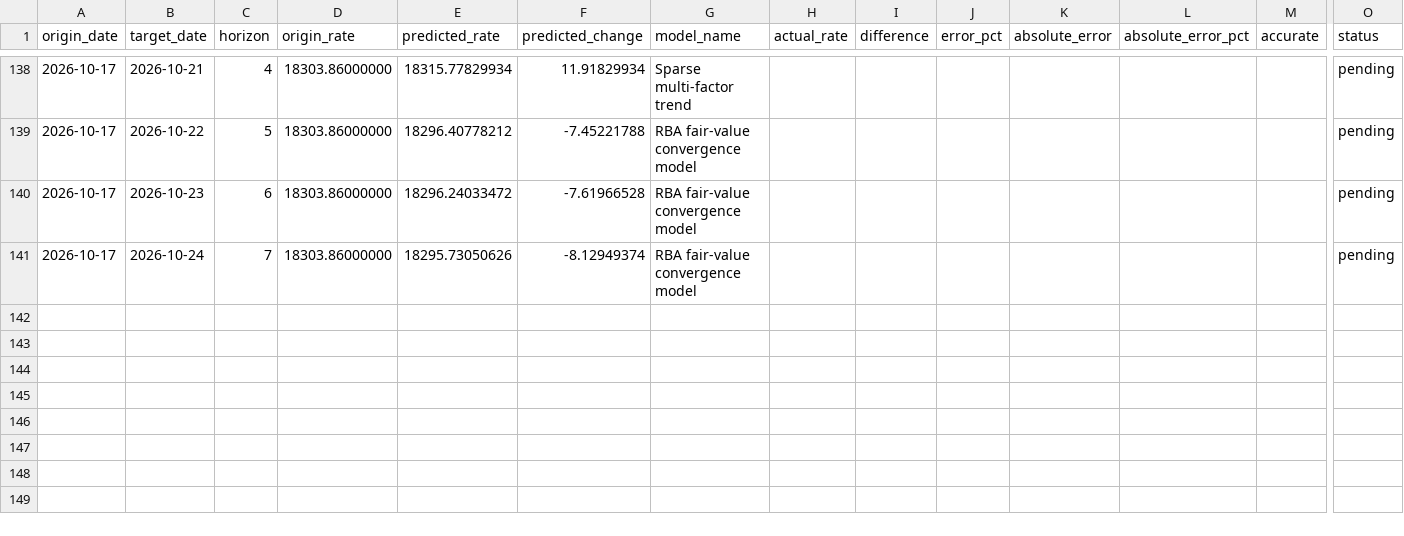
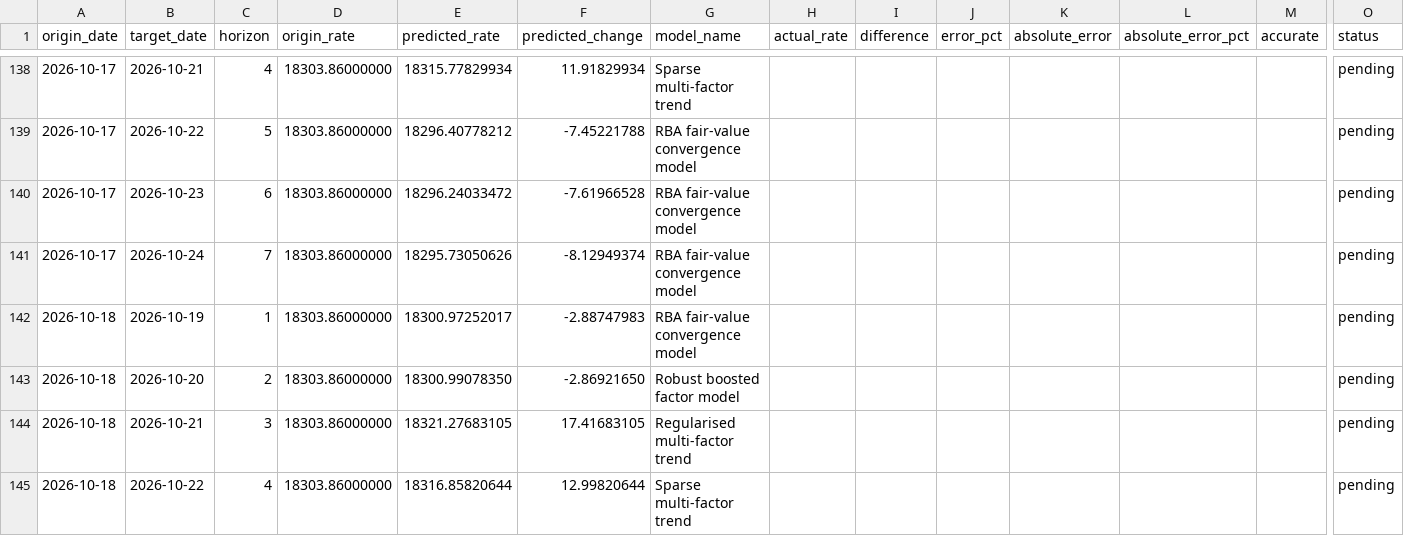
Before and after one commit to vukhanhlinhle2609/vnd-aud-transfer, a CSV file: data/forecast_history.csv, drawn as a sheet; only a part is shown, gaps mark what is left out; rows hold the shown columns only; the diff covers the shown part only; the diff names each change by its address in the sheet, - before the commit and + after, or states it on an @@ line.

```diff
--- a/data/forecast_history.csv
+++ b/data/forecast_history.csv
+row 142: 2026-10-18 | 2026-10-19 | 1 | 18303.86000000 | 18300.97252017 | -2.88747983 | RBA fair-value convergence model |  |  |  |  |  |  | pending
+row 143: 2026-10-18 | 2026-10-20 | 2 | 18303.86000000 | 18300.99078350 | -2.86921650 | Robust boosted factor model |  |  |  |  |  |  | pending
+row 144: 2026-10-18 | 2026-10-21 | 3 | 18303.86000000 | 18321.27683105 | 17.41683105 | Regularised multi-factor trend |  |  |  |  |  |  | pending
+row 145: 2026-10-18 | 2026-10-22 | 4 | 18303.86000000 | 18316.85820644 | 12.99820644 | Sparse multi-factor trend |  |  |  |  |  |  | pending
```
Also changed, not shown: 3 added rows and 56 edited cells elsewhere in this file, data/vcb_aud_daily.csv, data/vcb_aud_rates.csv, 1 other file.
